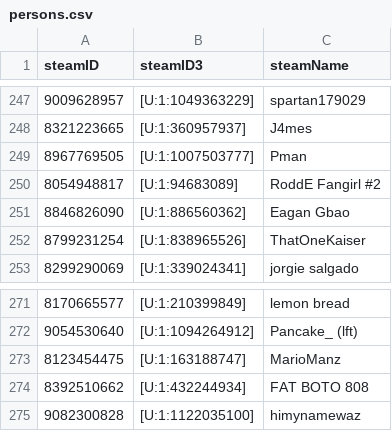
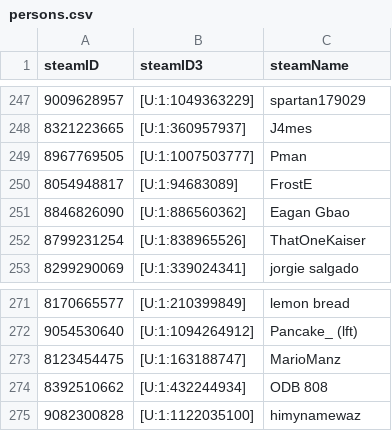
Before and after one commit to shelchang/tf2cc-data, a CSV file: persons.csv, drawn as a sheet; only a part is shown, gaps mark what is left out; the diff covers the shown part only.

```diff
--- a/persons.csv
+++ b/persons.csv
@@ -249,3 +249,3 @@ steamID,steamID3,steamName
 8967769505,[U:1:1007503777],Pman
-8054948817,[U:1:94683089],RoddE Fangirl #2
+8054948817,[U:1:94683089],FrostE
 8846826090,[U:1:886560362],Eagan Gbao
@@ -273,3 +273,3 @@ steamID,steamID3,steamName
 8123454475,[U:1:163188747],MarioManz
-8392510662,[U:1:432244934],FAT BOTO 808
+8392510662,[U:1:432244934],ODB 808
 9082300828,[U:1:1122035100],himynamewaz
```
Also changed, not shown: 5 edited cells elsewhere in this file, matches.csv, results.csv, 1 other file.
